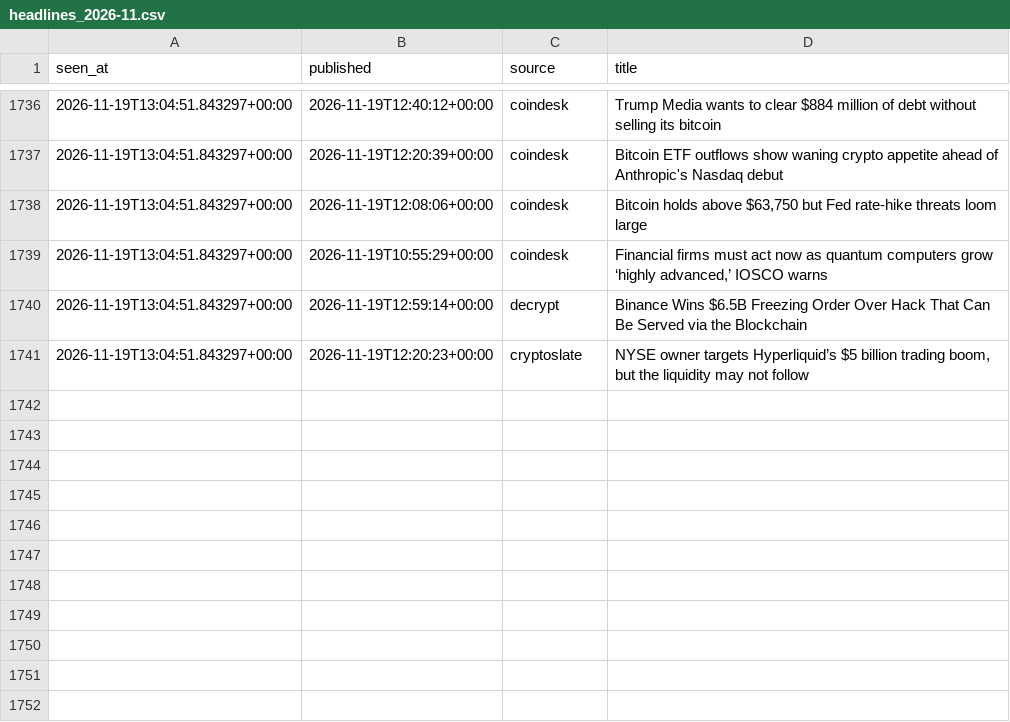
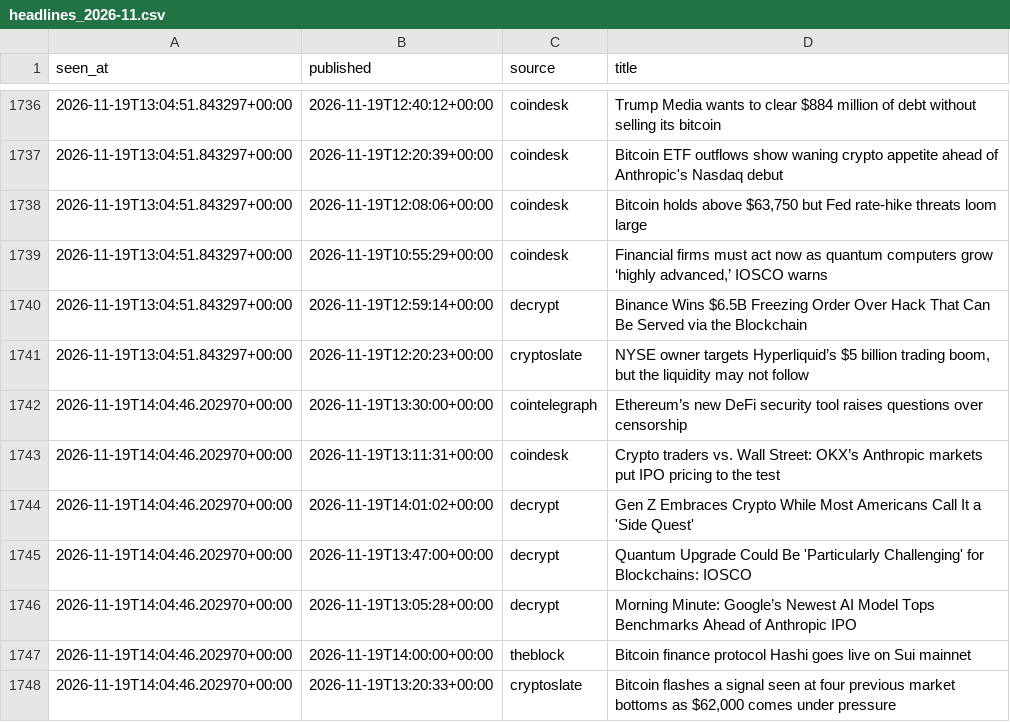
Before and after one commit to moremurariu/Project-Space-Eagle, a CSV file: paper_trading/state/news/headlines_2026-11.csv, drawn as a sheet; only a part is shown, gaps mark what is left out; the diff names each change by its address in the sheet, - before the commit and + after, or states it on an @@ line.

```diff
--- a/paper_trading/state/news/headlines_2026-11.csv
+++ b/paper_trading/state/news/headlines_2026-11.csv
+row 1742: 2026-11-19T14:04:46.202970+00:00 | 2026-11-19T13:30:00+00:00 | cointelegraph | Ethereum’s new DeFi security tool raises questions over censorship
+row 1743: 2026-11-19T14:04:46.202970+00:00 | 2026-11-19T13:11:31+00:00 | coindesk | Crypto traders vs. Wall Street: OKX’s Anthropic markets put IPO pricing to the test
+row 1744: 2026-11-19T14:04:46.202970+00:00 | 2026-11-19T14:01:02+00:00 | decrypt | Gen Z Embraces Crypto While Most Americans Call It a 'Side Quest'
+row 1745: 2026-11-19T14:04:46.202970+00:00 | 2026-11-19T13:47:00+00:00 | decrypt | Quantum Upgrade Could Be 'Particularly Challenging' for Blockchains: IOSCO
+row 1746: 2026-11-19T14:04:46.202970+00:00 | 2026-11-19T13:05:28+00:00 | decrypt | Morning Minute: Google’s Newest AI Model Tops Benchmarks Ahead of Anthropic IPO
+row 1747: 2026-11-19T14:04:46.202970+00:00 | 2026-11-19T14:00:00+00:00 | theblock | Bitcoin finance protocol Hashi goes live on Sui mainnet
+row 1748: 2026-11-19T14:04:46.202970+00:00 | 2026-11-19T13:20:33+00:00 | cryptoslate | Bitcoin flashes a signal seen at four previous market bottoms as $62,000 comes under pressure
```
Also changed, not shown: paper_trading/state/equity.csv, paper_trading/state/options/skew_2026-11.csv, 12 other files.
